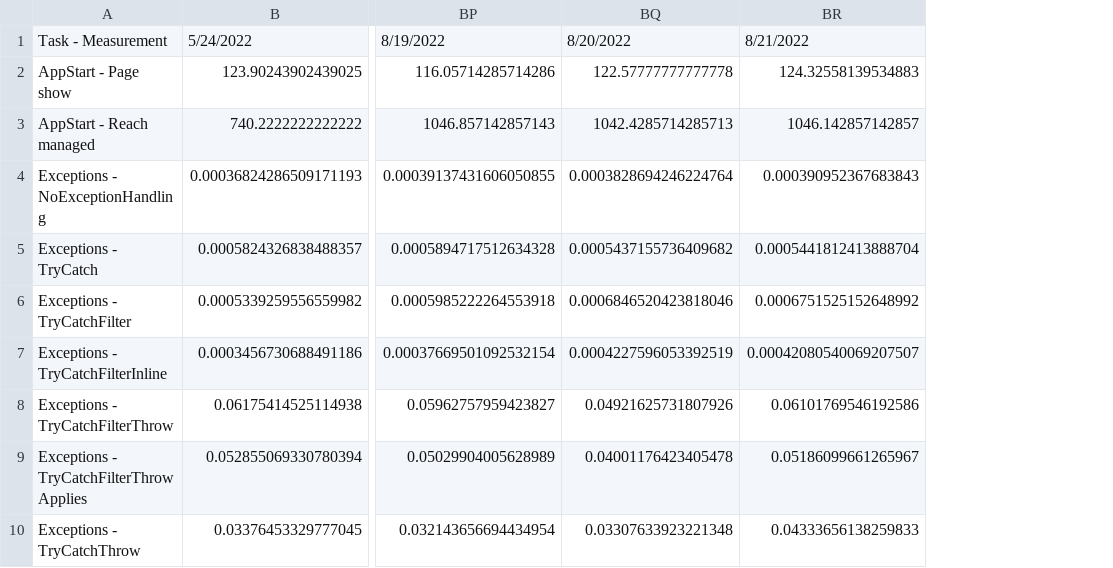
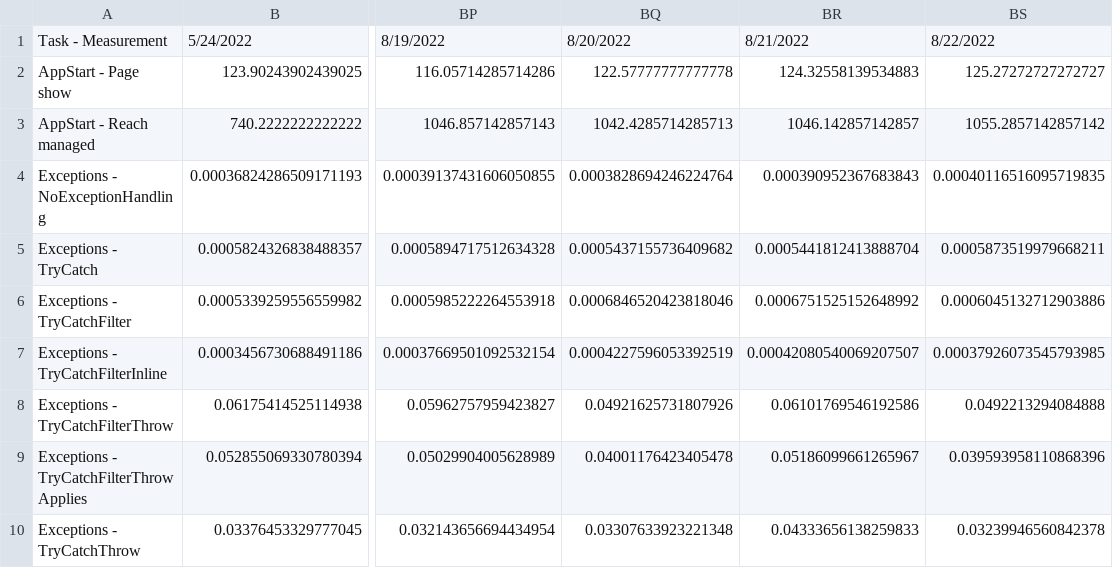
Before and after one commit to radekdoulik/WasmPerformanceMeasurements, a CSV file: csv/results.aot.default.firefox.csv, drawn as a sheet; only a part is shown, gaps mark what is left out; the diff names each change by its address in the sheet, - before the commit and + after, or states it on an @@ line.

Commit message:
Add results for: 96a0fb1cd6210fc4842f32f549870a1d82e95c6f Mon Aug 22 18:58:38 2022 -0400

```diff
--- a/csv/results.aot.default.firefox.csv
+++ b/csv/results.aot.default.firefox.csv
+column BS, rows 1-10: 8/22/2022 | 125.27272727272727 | 1055.2857142857142 | 0.00040116516095719835 | 0.0005873519979668211 | 0.0006045132712903886 | 0.00037926073545793985 | 0.0492213294084888 | 0.039593958110868396 | 0.03239946560842378
```
Also changed, not shown: csv/results.aot.default.chrome.csv, csv/results.aot.simd+wasm-eh.firefox.csv, 36 other files.
